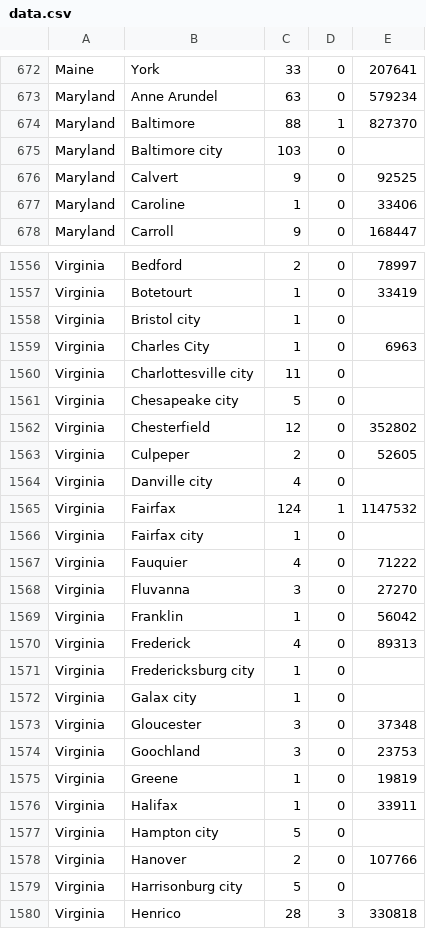
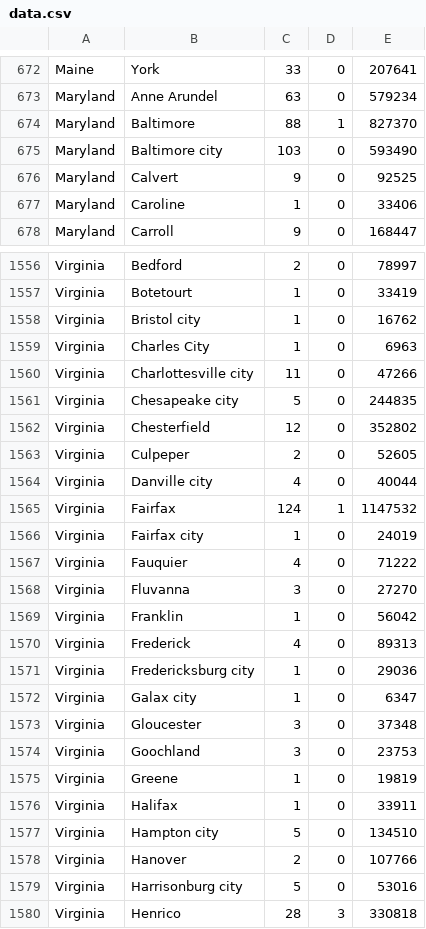
Before and after one commit to kenballus/covid-county-ranking, a CSV file: data.csv, drawn as a sheet; only a part is shown, gaps mark what is left out; the diff covers the shown part only.

```diff
--- a/data.csv
+++ b/data.csv
@@ -674,3 +674,3 @@ Maryland,Anne Arundel,63,0,579234
 Maryland,Baltimore,88,1,827370
-Maryland,Baltimore city,103,0,
+Maryland,Baltimore city,103,0,593490
 Maryland,Calvert,9,0,92525
@@ -1557,11 +1557,11 @@ Virginia,Bedford,2,0,78997
 Virginia,Botetourt,1,0,33419
-Virginia,Bristol city,1,0,
+Virginia,Bristol city,1,0,16762
 Virginia,Charles City,1,0,6963
-Virginia,Charlottesville city,11,0,
-Virginia,Chesapeake city,5,0,
+Virginia,Charlottesville city,11,0,47266
+Virginia,Chesapeake city,5,0,244835
 Virginia,Chesterfield,12,0,352802
 Virginia,Culpeper,2,0,52605
-Virginia,Danville city,4,0,
+Virginia,Danville city,4,0,40044
 Virginia,Fairfax,124,1,1147532
-Virginia,Fairfax city,1,0,
+Virginia,Fairfax city,1,0,24019
 Virginia,Fauquier,4,0,71222
@@ -1570,4 +1570,4 @@ Virginia,Franklin,1,0,56042
 Virginia,Frederick,4,0,89313
-Virginia,Fredericksburg city,1,0,
-Virginia,Galax city,1,0,
+Virginia,Fredericksburg city,1,0,29036
+Virginia,Galax city,1,0,6347
 Virginia,Gloucester,3,0,37348
@@ -1576,5 +1576,5 @@ Virginia,Greene,1,0,19819
 Virginia,Halifax,1,0,33911
-Virginia,Hampton city,5,0,
+Virginia,Hampton city,5,0,134510
 Virginia,Hanover,2,0,107766
-Virginia,Harrisonburg city,5,0,
+Virginia,Harrisonburg city,5,0,53016
 Virginia,Henrico,28,3,330818
```
Also changed, not shown: 77 edited cells elsewhere in this file, populations.csv, 4 other files.
